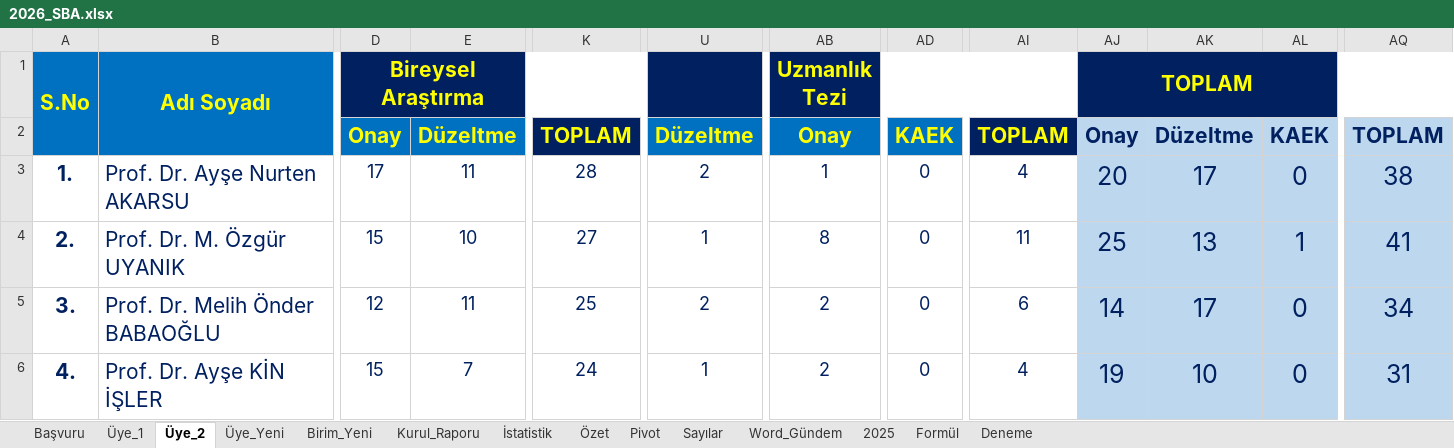
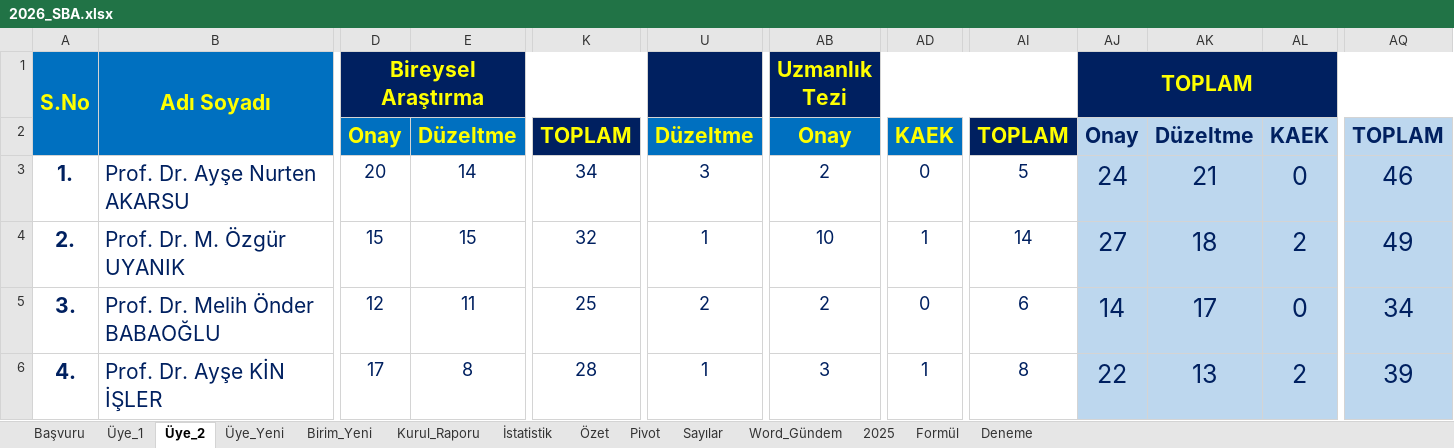
Before and after one commit to MahsuniTurkatar/sba-analiz, an Excel workbook: 2026_SBA.xlsx, sheet Üye_2, drawn as a sheet; only a part is shown, gaps mark what is left out; values as stored, in another font and other column widths than the file's, no borders; conditional formats not drawn; the diff covers the shown part only; the diff names each change by its address in the sheet, - before the commit and + after, or states it on an @@ line.

```diff
--- a/2026_SBA.xlsx (sheet Üye_2)
+++ b/2026_SBA.xlsx (sheet Üye_2)
-D3 (Bireysel Araştırma): 17
+D3 (Bireysel Araştırma): 20
-E3: 11
+E3: 14
-K3: 28
+K3: 34
-U3: 2
+U3: 3
-AB3 (Uzmanlık Tezi): 1
+AB3 (Uzmanlık Tezi): 2
-AI3: 4
+AI3: 5
-AJ3 (TOPLAM): 20
+AJ3 (TOPLAM): 24
-AK3: 17
+AK3: 21
-AQ3: 38
+AQ3: 46
-E4: 10
+E4: 15
-K4: 27
+K4: 32
-AB4 (Uzmanlık Tezi): 8
+AB4 (Uzmanlık Tezi): 10
-AD4: 0
+AD4: 1
-AI4: 11
+AI4: 14
-AJ4 (TOPLAM): 25
+AJ4 (TOPLAM): 27
-AK4: 13
+AK4: 18
-AL4: 1
+AL4: 2
-AQ4: 41
+AQ4: 49
-D6 (Bireysel Araştırma): 15
+D6 (Bireysel Araştırma): 17
-E6: 7
+E6: 8
-K6: 24
+K6: 28
-AB6 (Uzmanlık Tezi): 2
+AB6 (Uzmanlık Tezi): 3
-AD6: 0
+AD6: 1
-AI6: 4
+AI6: 8
-AJ6 (TOPLAM): 19
+AJ6 (TOPLAM): 22
-AK6: 10
+AK6: 13
-AL6: 0
+AL6: 2
-AQ6: 31
+AQ6: 39
```
Also changed, not shown: 2 added rows, 2 removed rows and 105 edited cells elsewhere in this sheet, sheet Başvuru, sheet Pivot, sheet Üye_1, sheet Özet, sheet İstatistik, sheet Sayılar, formulas that keep their value.
